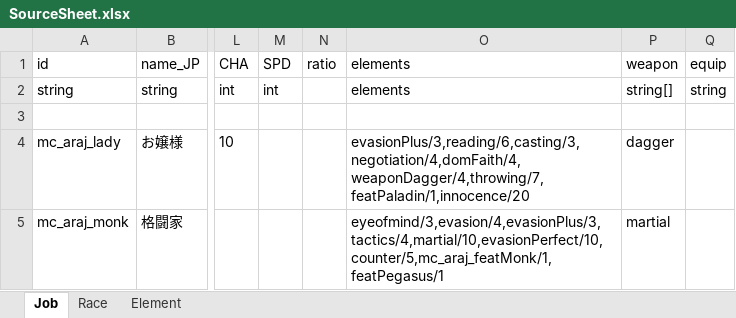
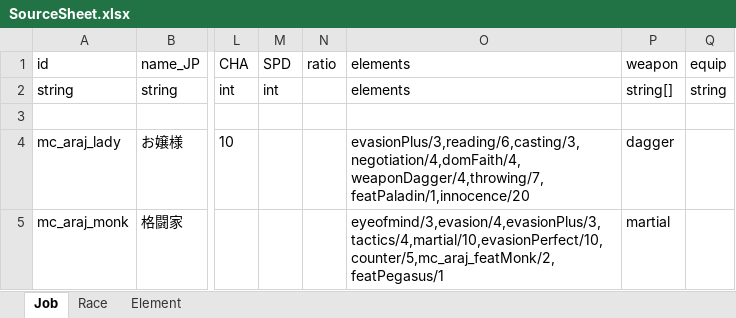
Before and after one commit to macchacoffee/elin-mod, an Excel workbook: AdditionalRacesAndJobs/package/LangMod/JP/SourceSheet.xlsx, sheet Job, drawn as a sheet; only a part is shown, gaps mark what is left out; values as stored, in another font and other column widths than the file's, no borders; the diff names each change by its address in the sheet, - before the commit and + after, or states it on an @@ line.

```diff
--- a/AdditionalRacesAndJobs/package/LangMod/JP/SourceSheet.xlsx (sheet Job)
+++ b/AdditionalRacesAndJobs/package/LangMod/JP/SourceSheet.xlsx (sheet Job)
-O5: eyeofmind/3,evasion/4,evasionPlus/3,tactics/4,martial/10,evasionPerfect/10,counter/5,mc_araj_featMonk/1,featPegasus/1
+O5: eyeofmind/3,evasion/4,evasionPlus/3,tactics/4,martial/10,evasionPerfect/10,counter/5,mc_araj_featMonk/2,featPegasus/1
```
Also changed, not shown: sheet Element, 4 other files.
